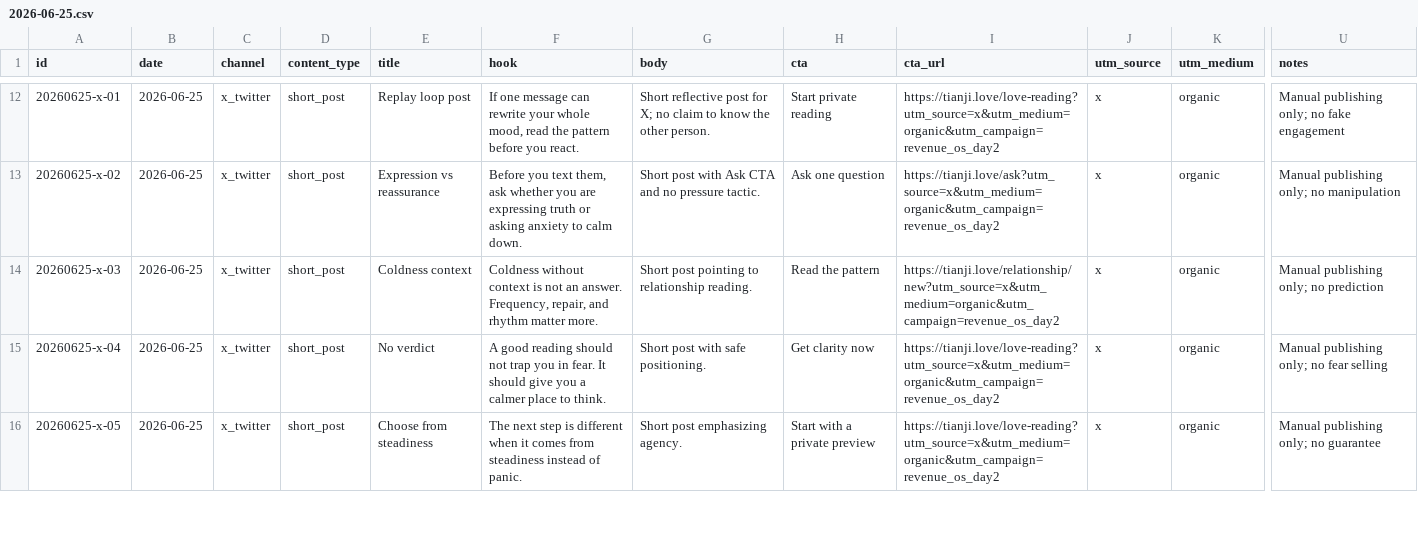
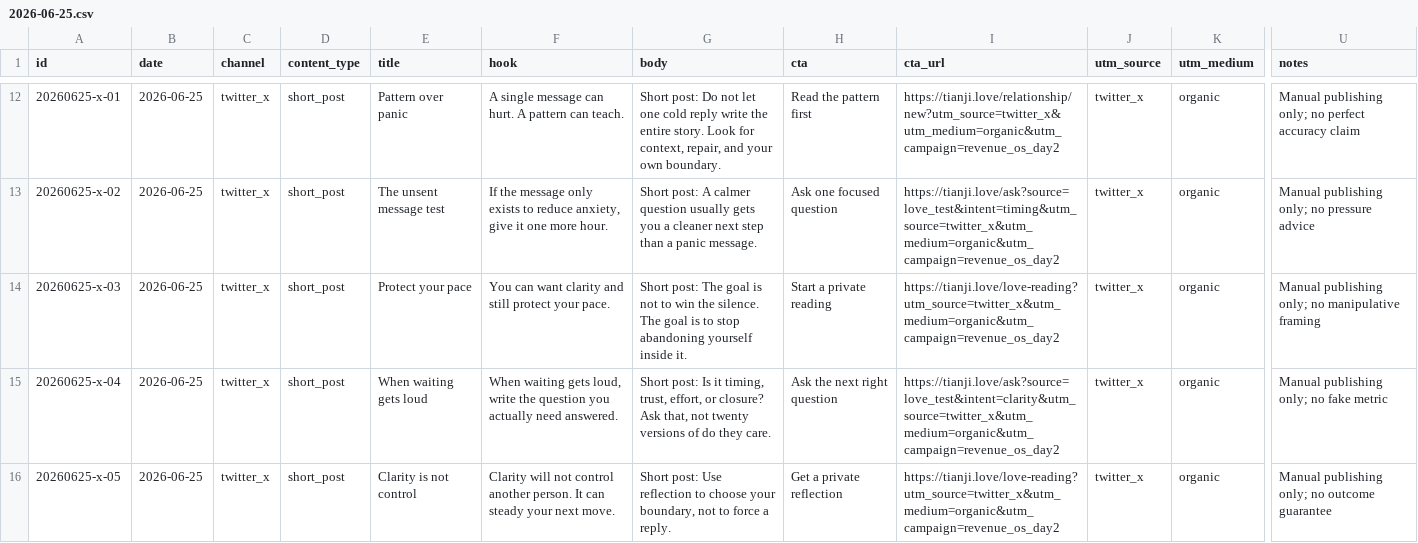
Before and after one commit to yihui315/tianji-global, a CSV file: assets/marketing/publishing-queue/2026-06-25.csv, drawn as a sheet; only a part is shown, gaps mark what is left out; the diff covers the shown part only; the diff names each change by its address in the sheet, - before the commit and + after, or states it on an @@ line.

Commit message:
chore(marketing): add revenue os day three queue

```diff
--- a/assets/marketing/publishing-queue/2026-06-25.csv
+++ b/assets/marketing/publishing-queue/2026-06-25.csv
-C12:C16 (channel): x_twitter
+C12:C16 (channel): twitter_x
-E12 (title): Replay loop post
+E12 (title): Pattern over panic
-F12 (hook): If one message can rewrite your whole mood, read the pattern before you react.
+F12 (hook): A single message can hurt. A pattern can teach.
-G12 (body): Short reflective post for X; no claim to know the other person.
+G12 (body): Short post: Do not let one cold reply write the entire story. Look for context, repair, and your own boundary.
-H12 (cta): Start private reading
+H12 (cta): Read the pattern first
-I12 (cta_url): https://tianji.love/love-reading?utm_source=x&utm_medium=organic&utm_campaign=revenue_os_day2
+I12 (cta_url): https://tianji.love/relationship/new?utm_source=twitter_x&utm_medium=organic&utm_campaign=revenue_os_day2
-J12:J16 (utm_source): x
+J12:J16 (utm_source): twitter_x
-U12 (notes): …only; no fake engagement
+U12 (notes): …only; no perfect accuracy claim
-E13 (title): Expression vs reassurance
+E13 (title): The unsent message test
-F13 (hook): Before you text them, ask whether you are expressing truth or asking anxiety to calm down.
+F13 (hook): If the message only exists to reduce anxiety, give it one more hour.
-G13 (body): Short post with Ask CTA and no pressure tactic.
+G13 (body): Short post: A calmer question usually gets you a cleaner next step than a panic message.
-H13 (cta): Ask one question
+H13 (cta): Ask one focused question
-I13 (cta_url): https://tianji.love/ask?utm_source=x&utm_medium=organic&utm_campaign=revenue_os_day2
+I13 (cta_url): https://tianji.love/ask?source=love_test&intent=timing&utm_source=twitter_x&utm_medium=organic&utm_campaign=revenue_os_day2
-U13 (notes): Manual publishing only; no manipulation
+U13 (notes): Manual publishing only; no pressure advice
-E14 (title): Coldness context
+E14 (title): Protect your pace
-F14 (hook): Coldness without context is not an answer. Frequency, repair, and rhythm matter more.
+F14 (hook): You can want clarity and still protect your pace.
-G14 (body): Short post pointing to relationship reading.
+G14 (body): Short post: The goal is not to win the silence. The goal is to stop abandoning yourself inside it.
-H14 (cta): Read the pattern
+H14 (cta): Start a private reading
-I14 (cta_url): https://tianji.love/relationship/new?utm_source=x&utm_medium=organic&utm_campaign=revenue_os_day2
+I14 (cta_url): https://tianji.love/love-reading?utm_source=twitter_x&utm_medium=organic&utm_campaign=revenue_os_day2
-U14 (notes): Manual publishing only; no prediction
+U14 (notes): Manual publishing only; no manipulative framing
-E15 (title): No verdict
+E15 (title): When waiting gets loud
-F15 (hook): A good reading should not trap you in fear. It should give you a calmer place to think.
+F15 (hook): When waiting gets loud, write the question you actually need answered.
-G15 (body): Short post with safe positioning.
+G15 (body): Short post: Is it timing, trust, effort, or closure? Ask that, not twenty versions of do they care.
-H15 (cta): Get clarity now
+H15 (cta): Ask the next right question
-I15 (cta_url): https://tianji.love/love-reading?utm_source=x&utm_medium=organic&utm_campaign=revenue_os_day2
+I15 (cta_url): https://tianji.love/ask?source=love_test&intent=clarity&utm_source=twitter_x&utm_medium=organic&utm_campaign=revenue_os_day2
-U15 (notes): Manual publishing only; no fear selling
+U15 (notes): Manual publishing only; no fake metric
-E16 (title): Choose from steadiness
+E16 (title): Clarity is not control
-F16 (hook): The next step is different when it comes from steadiness instead of panic.
+F16 (hook): Clarity will not control another person. It can steady your next move.
-G16 (body): Short post emphasizing agency.
+G16 (body): Short post: Use reflection to choose your boundary, not to force a reply.
-H16 (cta): Start with a private preview
+H16 (cta): Get a private reflection
-I16 (cta_url): https://tianji.love/love-reading?utm_source=x&utm_medium=organic&utm_campaign=revenue_os_day2
+I16 (cta_url): https://tianji.love/love-reading?utm_source=twitter_x&utm_medium=organic&utm_campaign=revenue_os_day2
-U16 (notes): Manual publishing only; no guarantee
+U16 (notes): Manual publishing only; no outcome guarantee
```
Also changed, not shown: 90 edited cells elsewhere in this file, data/love-test-day-002-kpi-entry.csv, 16 other files.
